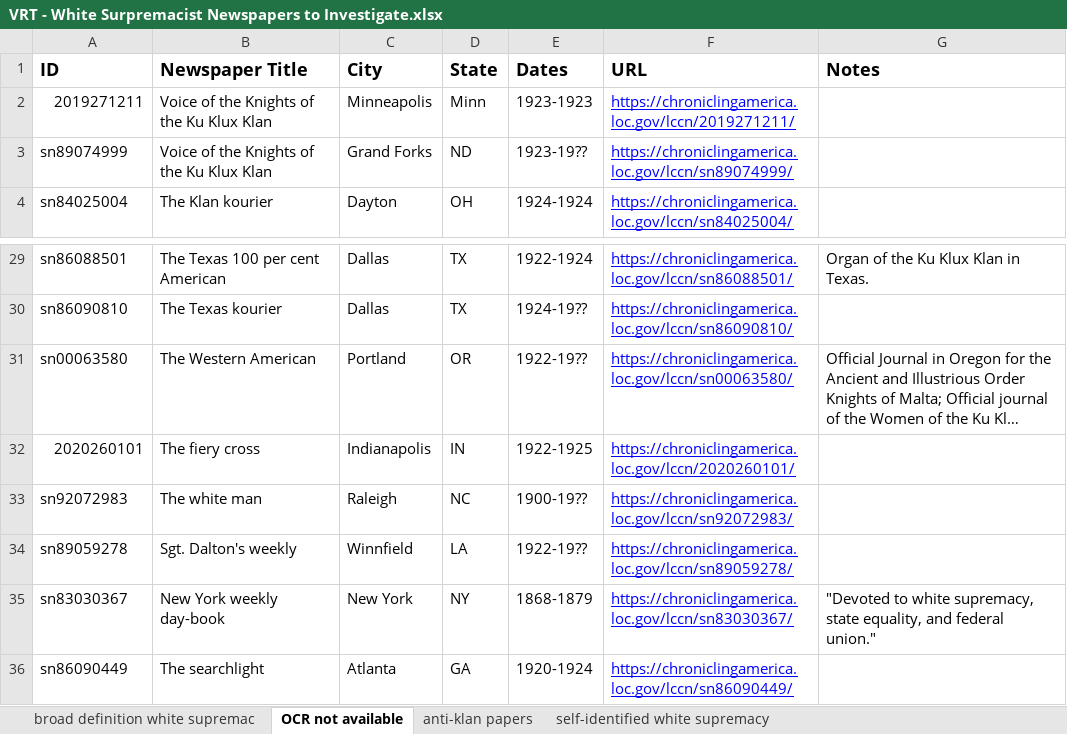
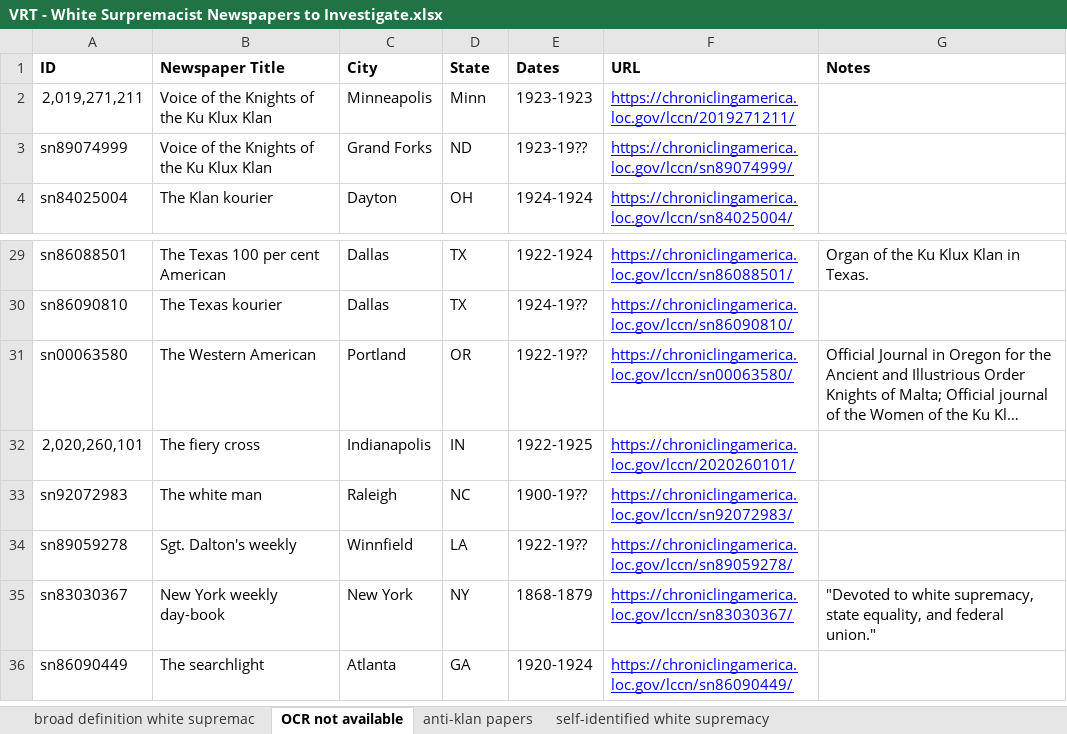
Before and after one commit to park-jay/kkk, an Excel workbook: VRT - White Surpremacist Newspapers to Investigate.xlsx, sheet OCR not available, drawn as a sheet; only a part is shown, gaps mark what is left out; long unchanged cells end in …; values as stored, in another font and other column widths than the file's, no borders; charts and pictures not drawn; the diff names each change by its address in the sheet, - before the commit and + after, or states it on an @@ line.

```diff
--- a/VRT - White Surpremacist Newspapers to Investigate.xlsx (sheet OCR not available)
+++ b/VRT - White Surpremacist Newspapers to Investigate.xlsx (sheet OCR not available)
@@ A1:G1 text size: smaller @@
-A2 (ID): 2019271211
+A2 (ID): 2,019,271,211
-A32 (ID): 2020260101
+A32 (ID): 2,020,260,101
```
Also changed, not shown: sheet broad definition white supremac, sheet self-identified white supremacy, sheet anti-klan papers, charts or pictures, 2 other files.
